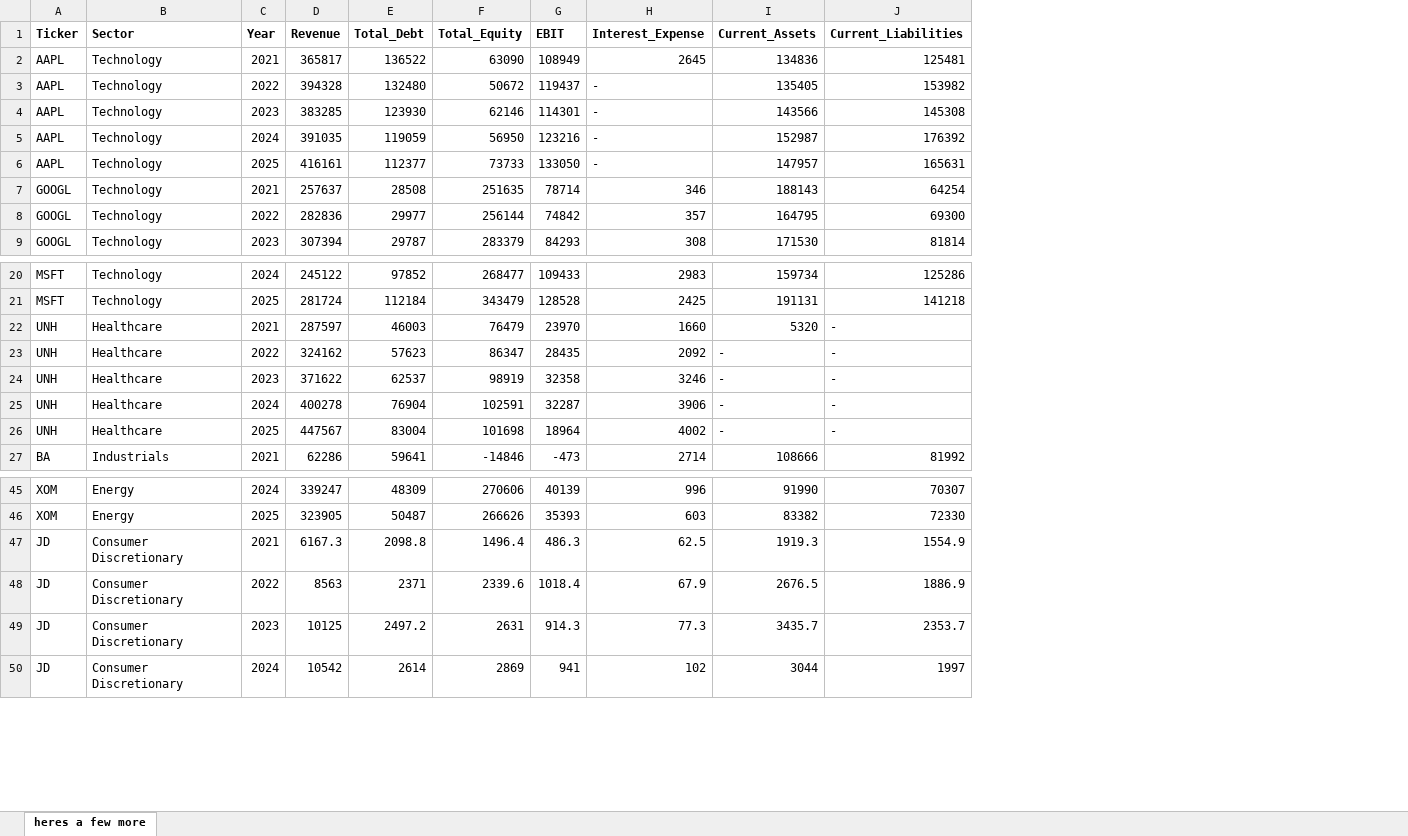
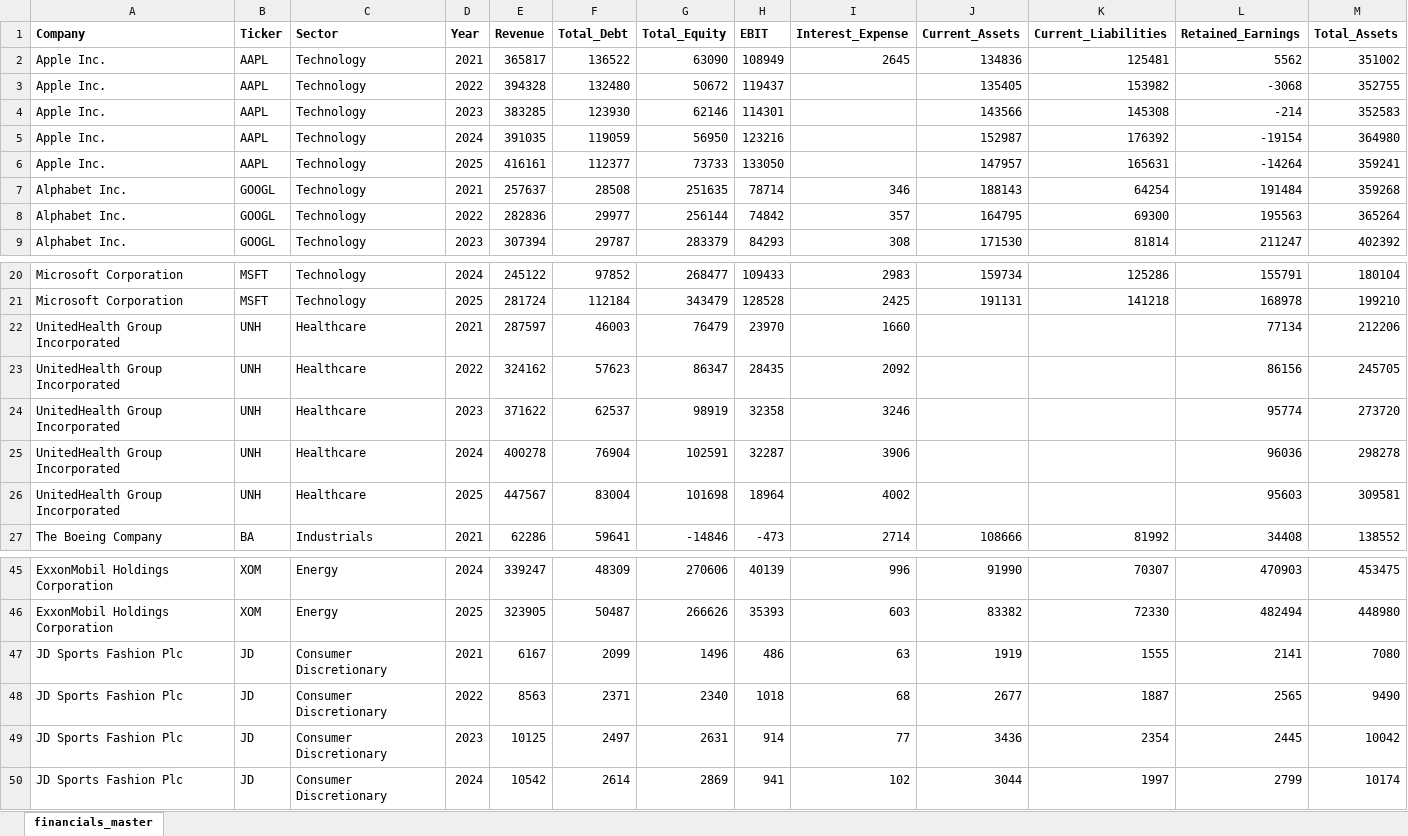
Before and after one commit to ivy-owoso/credit-risk-scorecard, an Excel workbook: data/financials_master.xlsx, sheet financials_master, drawn as a sheet; only a part is shown, gaps mark what is left out; values as stored, in another font and other column widths than the file's, no borders; charts and pictures not drawn; addresses are those after the commit; the diff names each change by its address in the sheet, - before the commit and + after, or states it on an @@ line.

Commit message:
Fix UnitedHealth and NIKE data gaps and retained earnings etc, add risk scoring script and output

```diff
--- a/data/financials_master.xlsx (sheet financials_master)
+++ b/data/financials_master.xlsx (sheet financials_master)
-sheet tab: heres a few more
+sheet tab: financials_master
+column A (Company), rows 2-9: Apple Inc. | Apple Inc. | Apple Inc. | Apple Inc. | Apple Inc. | Alphabet Inc. | Alphabet Inc. | Alphabet Inc.; rows 20-27: Microsoft Corporation | Microsoft Corporation | UnitedHealth Group Incorporated | UnitedHealth Group Incorporated | UnitedHealth Group Incorporated | UnitedHealth Group Incorporated | UnitedHealth Group Incorporated | The Boeing Company; rows 45-50: ExxonMobil Holdings Corporation | ExxonMobil Holdings Corporation | JD Sports Fashion Plc | JD Sports Fashion Plc | JD Sports Fashion Plc | JD Sports Fashion Plc
+column L (Retained_Earnings), rows 2-9: 5562 | -3068 | -214 | -19154 | -14264 | 191484 | 195563 | 211247; rows 20-27: 155791 | 168978 | 77134 | 86156 | 95774 | 96036 | 95603 | 34408; rows 45-50: 470903 | 482494 | 2141 | 2565 | 2445 | 2799
+column M (Total_Assets), rows 2-9: 351002 | 352755 | 352583 | 364980 | 359241 | 359268 | 365264 | 402392; rows 20-27: 180104 | 199210 | 212206 | 245705 | 273720 | 298278 | 309581 | 138552; rows 45-50: 453475 | 448980 | 7080 | 9490 | 10042 | 10174
-I3:I6 (Interest_Expense): -
+I3:I6 (Interest_Expense): (empty)
-J22 (Current_Assets): 5320
+J22 (Current_Assets): (empty)
-K22:K26 (Current_Liabilities): -
+K22:K26 (Current_Liabilities): (empty)
-J23:J26 (Current_Assets): -
+J23:J26 (Current_Assets): (empty)
-E47 (Revenue): 6167.3
+E47 (Revenue): 6167
-F47 (Total_Debt): 2098.8
+F47 (Total_Debt): 2099
-G47 (Total_Equity): 1496.4
+G47 (Total_Equity): 1496
-H47 (EBIT): 486.3
+H47 (EBIT): 486
-I47 (Interest_Expense): 62.5
+I47 (Interest_Expense): 63
-J47 (Current_Assets): 1919.3
+J47 (Current_Assets): 1919
-K47 (Current_Liabilities): 1554.9
+K47 (Current_Liabilities): 1555
-G48 (Total_Equity): 2339.6
+G48 (Total_Equity): 2340
-H48 (EBIT): 1018.4
+H48 (EBIT): 1018
-I48 (Interest_Expense): 67.9
+I48 (Interest_Expense): 68
-J48 (Current_Assets): 2676.5
+J48 (Current_Assets): 2677
-K48 (Current_Liabilities): 1886.9
+K48 (Current_Liabilities): 1887
-F49 (Total_Debt): 2497.2
+F49 (Total_Debt): 2497
-H49 (EBIT): 914.3
+H49 (EBIT): 914
-I49 (Interest_Expense): 77.3
+I49 (Interest_Expense): 77
-J49 (Current_Assets): 3435.7
+J49 (Current_Assets): 3436
-K49 (Current_Liabilities): 2353.7
+K49 (Current_Liabilities): 2354
```
Also changed, not shown: charts or pictures, 3 other files.
